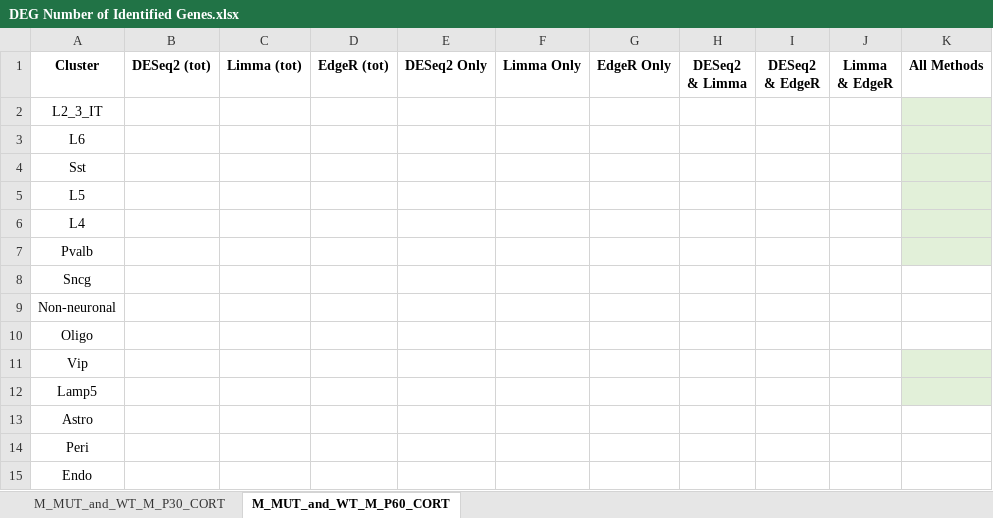
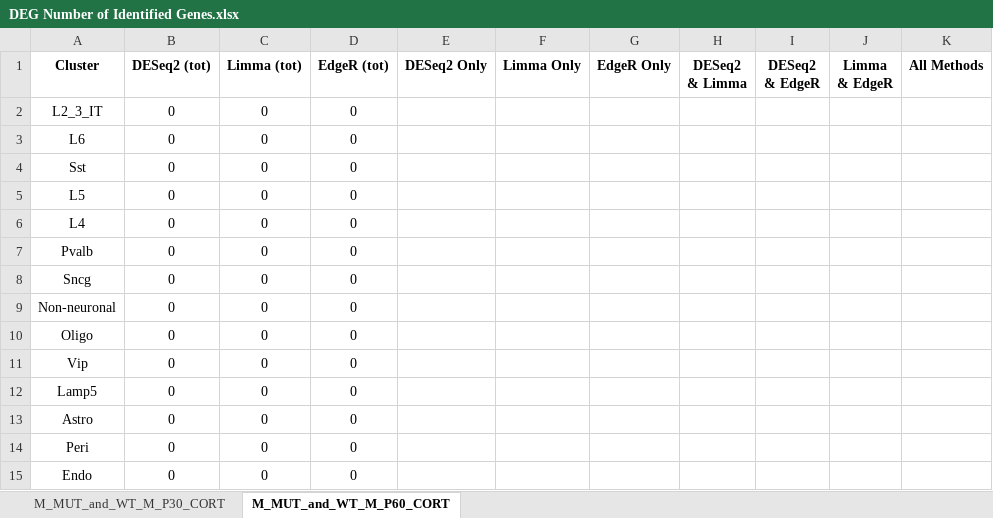
Before and after one commit to osmansharifi/Seurat_plots, an Excel workbook: DEG_data/DEG Number of Identified Genes.xlsx, sheet M_MUT_and_WT_M_P60_CORT, drawn as a sheet; values as stored, in another font and other column widths than the file's, no borders; the diff names each change by its address in the sheet, - before the commit and + after, or states it on an @@ line.

Commit message:
Update DEG Number of Identified Genes.xlsx

```diff
--- a/DEG_data/DEG Number of Identified Genes.xlsx (sheet M_MUT_and_WT_M_P60_CORT)
+++ b/DEG_data/DEG Number of Identified Genes.xlsx (sheet M_MUT_and_WT_M_P60_CORT)
-B2:B15 (DESeq2 (tot)): (empty)
+B2:B15 (DESeq2 (tot)): 0
-C2:C15 (Limma (tot)): (empty)
+C2:C15 (Limma (tot)): 0
-D2:D15 (EdgeR (tot)): (empty)
+D2:D15 (EdgeR (tot)): 0
-K2:K7 fill: #E2F0D9
+K2:K7 fill: none
-K11:K12 fill: #E2F0D9
+K11:K12 fill: none
```
